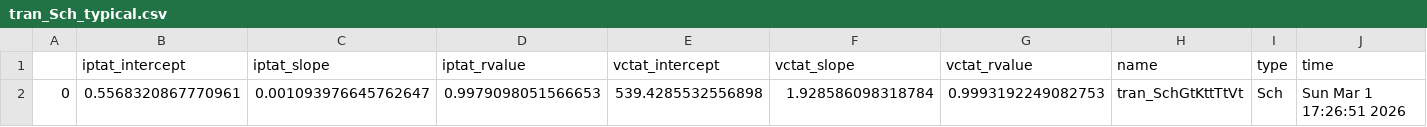
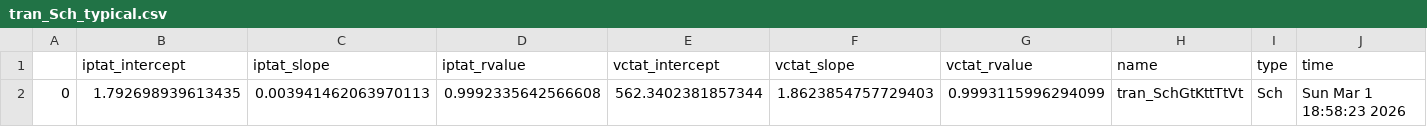
Before and after one commit to analogicus/lelo_gr02_sky130a, a CSV file: sim/BANDGAP/results/tran_Sch_typical.csv, drawn as a sheet; only a part is shown; the diff names each change by its address in the sheet, - before the commit and + after, or states it on an @@ line.

Commit message:
Made a linear bandgap

```diff
--- a/sim/BANDGAP/results/tran_Sch_typical.csv
+++ b/sim/BANDGAP/results/tran_Sch_typical.csv
-B2 (iptat_intercept): 0.5568320867770961
+B2 (iptat_intercept): 1.792698939613435
-C2 (iptat_slope): 0.001093976645762647
+C2 (iptat_slope): 0.003941462063970113
-D2 (iptat_rvalue): 0.9979098051566653
+D2 (iptat_rvalue): 0.9992335642566608
-E2 (vctat_intercept): 539.4285532556898
+E2 (vctat_intercept): 562.3402381857344
-F2 (vctat_slope): 1.928586098318784
+F2 (vctat_slope): 1.8623854757729403
-G2 (vctat_rvalue): 0.9993192249082753
+G2 (vctat_rvalue): 0.9993115996294099
-J2 (time): Sun Mar 1 17:26:51 2026
+J2 (time): Sun Mar 1 18:58:23 2026
```
Also changed, not shown: 6 other files.
